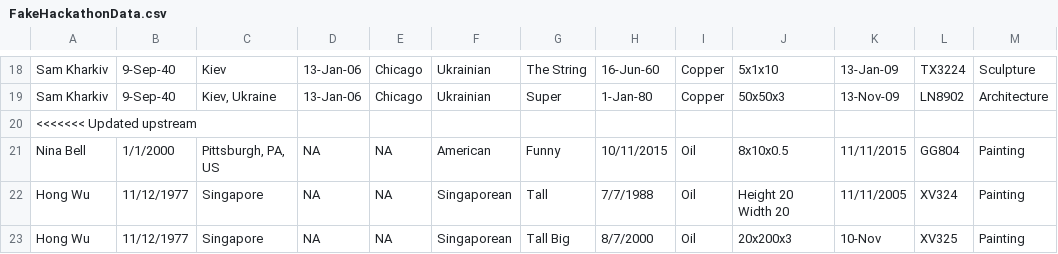
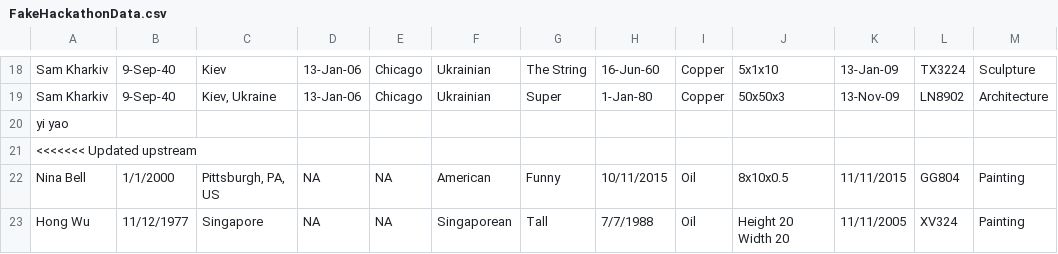
Before and after one commit to WUJJU/GSPIATeam, a CSV file: FakeHackathonData.csv, drawn as a sheet; only a part is shown, gaps mark what is left out; the shorter side is filled out with more unchanged rows.

Commit message:
Update FakeHackathonData.csv

```diff
--- a/FakeHackathonData.csv
+++ b/FakeHackathonData.csv
@@ -19,2 +19,3 @@ Sam Kharkiv,9-Sep-40,Kiev,13-Jan-06,Chicago,Ukrainian,The String,16-Jun-60,Coppe
 Sam Kharkiv,9-Sep-40,"Kiev, Ukraine",13-Jan-06,Chicago,Ukrainian,Super,1-Jan-80,Copper,50x50x3,13-Nov-09,LN8902,Architecture
+yi yao
 <<<<<<< Updated upstream
```
